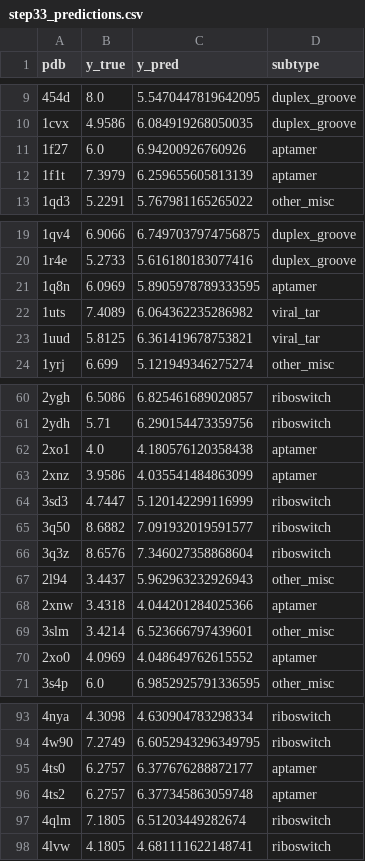
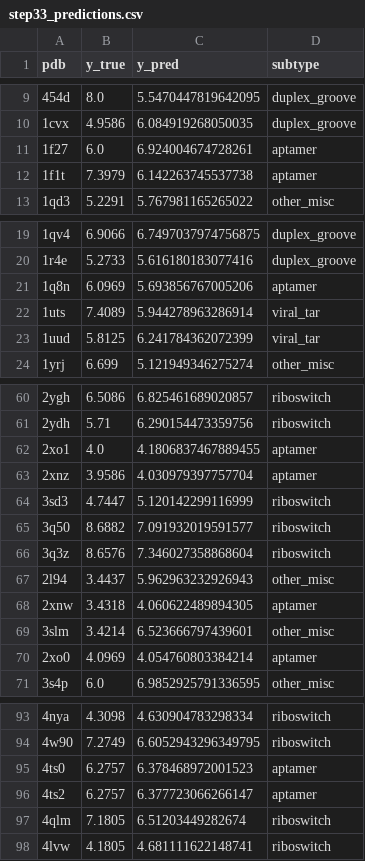
Before and after one commit to precisionmatics/CAML_RNA, a CSV file: results/step33_predictions.csv, drawn as a sheet; only a part is shown, gaps mark what is left out; the diff covers the shown part only.

```diff
--- a/results/step33_predictions.csv
+++ b/results/step33_predictions.csv
@@ -10,4 +10,4 @@ pdb,y_true,y_pred,subtype
 1cvx,4.9586,6.084919268050035,duplex_groove
-1f27,6.0,6.94200926760926,aptamer
-1f1t,7.3979,6.259655605813139,aptamer
+1f27,6.0,6.924004674728261,aptamer
+1f1t,7.3979,6.142263745537738,aptamer
 1qd3,5.2291,5.767981165265022,other_misc
@@ -20,5 +20,5 @@ pdb,y_true,y_pred,subtype
 1r4e,5.2733,5.616180183077416,duplex_groove
-1q8n,6.0969,5.8905978789333595,aptamer
-1uts,7.4089,6.064362235286982,viral_tar
-1uud,5.8125,6.361419678753821,viral_tar
+1q8n,6.0969,5.693856767005206,aptamer
+1uts,7.4089,5.944278963286914,viral_tar
+1uud,5.8125,6.241784362072399,viral_tar
 1yrj,6.699,5.121949346275274,other_misc
@@ -61,4 +61,4 @@ pdb,y_true,y_pred,subtype
 2ydh,5.71,6.290154473359756,riboswitch
-2xo1,4.0,4.180576120358438,aptamer
-2xnz,3.9586,4.035541484863099,aptamer
+2xo1,4.0,4.1806837467889455,aptamer
+2xnz,3.9586,4.030979397757704,aptamer
 3sd3,4.7447,5.120142299116999,riboswitch
@@ -67,5 +67,5 @@ pdb,y_true,y_pred,subtype
 2l94,3.4437,5.962963232926943,other_misc
-2xnw,3.4318,4.044201284025366,aptamer
+2xnw,3.4318,4.060622489894305,aptamer
 3slm,3.4214,6.523666797439601,other_misc
-2xo0,4.0969,4.048649762615552,aptamer
+2xo0,4.0969,4.054760803384214,aptamer
 3s4p,6.0,6.9852925791336595,other_misc
@@ -94,4 +94,4 @@ pdb,y_true,y_pred,subtype
 4w90,7.2749,6.6052943296349795,riboswitch
-4ts0,6.2757,6.377676288872177,aptamer
-4ts2,6.2757,6.377345863059748,aptamer
+4ts0,6.2757,6.378468972001523,aptamer
+4ts2,6.2757,6.377723066266147,aptamer
 4qlm,7.1805,6.51203449282674,riboswitch
```
Also changed, not shown: 13 edited cells elsewhere in this file, results/step04_results.csv, 28 other files.
